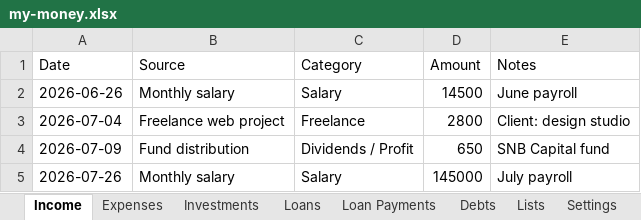
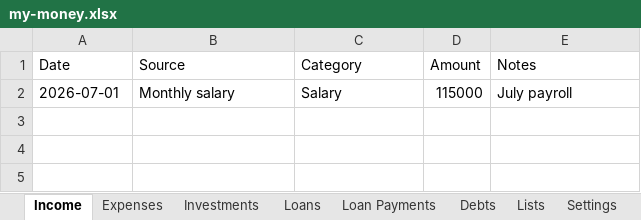
Before and after one commit to SanjoPoly/MyLedger, an Excel workbook: my-money.xlsx, sheet Income, drawn as a sheet; values as stored, in another font and other column widths than the file's, no borders; removed rows and columns are numbered as before the commit, all else as after; the diff names each change by its address in the sheet, - before the commit and + after, or states it on an @@ line.

Commit message:
Ledgr: update my-money.xlsx (2026-07-18T01:44:34.111Z)

```diff
--- a/my-money.xlsx (sheet Income)
+++ b/my-money.xlsx (sheet Income)
-row 2: 2026-06-26 | Monthly salary | Salary | 14500 | June payroll
-row 3: 2026-07-04 | Freelance web project | Freelance | 2800 | Client: design studio
-row 4: 2026-07-09 | Fund distribution | Dividends / Profit | 650 | SNB Capital fund
-A2 (Date): 2026-07-26
+A2 (Date): 2026-07-01
-D2 (Amount): 145000
+D2 (Amount): 115000
```
